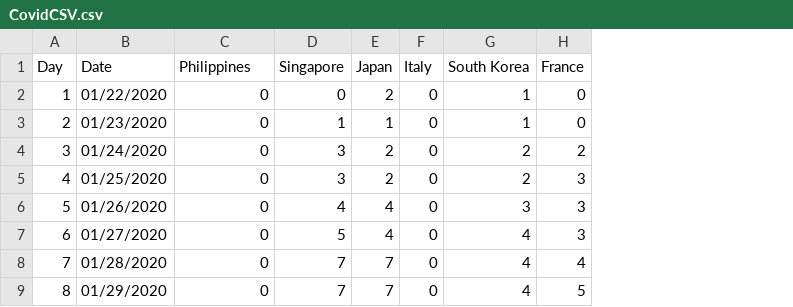
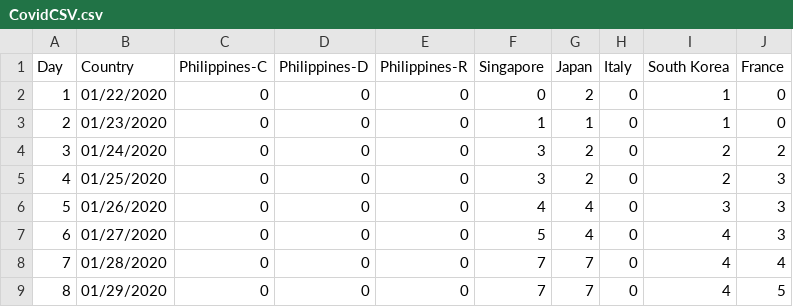
Before and after one commit to jmbangate/covid19data, a CSV file: CovidCSV.csv, drawn as a sheet; only a part is shown; the diff names each change by its address in the sheet, - before the commit and + after, or states it on an @@ line.

Commit message:
Update CovidCSV.csv

```diff
--- a/CovidCSV.csv
+++ b/CovidCSV.csv
+column D (Philippines-D), rows 2-9: all 0
+column E (Philippines-R), rows 2-9: all 0
-B1: Date
+B1: Country
-C1: Philippines
+C1: Philippines-C
```
